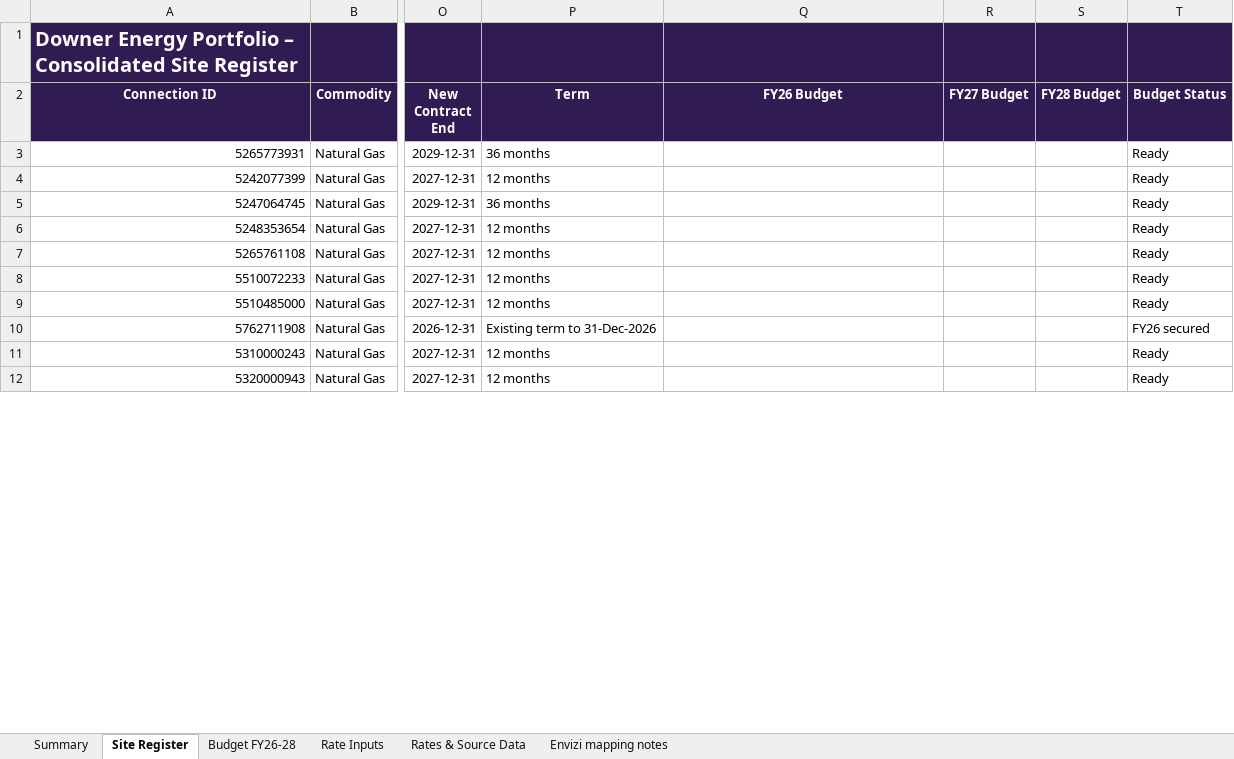
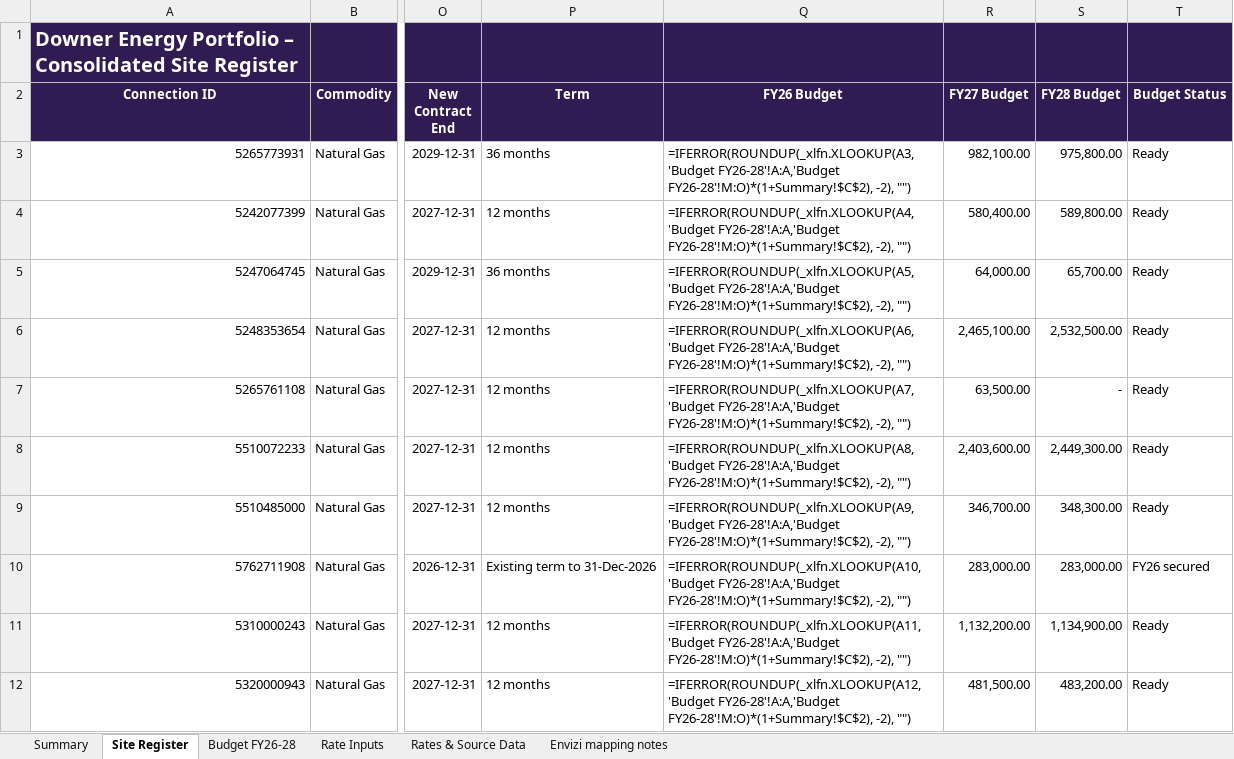
Before and after one commit to itschriswang/Monthly-Revenue-Uploads, an Excel workbook: Large Market Certificates/Downer_Energy_Contracting_and_Budget_Summary_FY26-28_with_Envizi_accounts.xlsx, sheet Site Register, drawn as a sheet; only a part is shown, gaps mark what is left out; values as stored, in another font and other column widths than the file's, no borders; formulas without a stored value are shown as written; charts and pictures and conditional formats not drawn; the diff covers the shown part only; the diff names each change by its address in the sheet, - before the commit and + after, or states it on an @@ line.

```diff
--- a/Large Market Certificates/Downer_Energy_Contracting_and_Budget_Summary_FY26-28_with_Envizi_accounts.xlsx (sheet Site Register)
+++ b/Large Market Certificates/Downer_Energy_Contracting_and_Budget_Summary_FY26-28_with_Envizi_accounts.xlsx (sheet Site Register)
-Q3 (FY26 Budget): (empty)
+Q3 (FY26 Budget): =IFERROR(ROUNDUP(_xlfn.XLOOKUP(A3,'Budget FY26-28'!A:A,'Budget FY26-28'!M:O)*(1+Summary!$C$2), -2), "")
-R3 (FY27 Budget): (empty)
+R3 (FY27 Budget): 982,100.00
-S3 (FY28 Budget): (empty)
+S3 (FY28 Budget): 975,800.00
-Q4 (FY26 Budget): (empty)
+Q4 (FY26 Budget): =IFERROR(ROUNDUP(_xlfn.XLOOKUP(A4,'Budget FY26-28'!A:A,'Budget FY26-28'!M:O)*(1+Summary!$C$2), -2), "")
-R4 (FY27 Budget): (empty)
+R4 (FY27 Budget): 580,400.00
-S4 (FY28 Budget): (empty)
+S4 (FY28 Budget): 589,800.00
-Q5 (FY26 Budget): (empty)
+Q5 (FY26 Budget): =IFERROR(ROUNDUP(_xlfn.XLOOKUP(A5,'Budget FY26-28'!A:A,'Budget FY26-28'!M:O)*(1+Summary!$C$2), -2), "")
-R5 (FY27 Budget): (empty)
+R5 (FY27 Budget): 64,000.00
-S5 (FY28 Budget): (empty)
+S5 (FY28 Budget): 65,700.00
-Q6 (FY26 Budget): (empty)
+Q6 (FY26 Budget): =IFERROR(ROUNDUP(_xlfn.XLOOKUP(A6,'Budget FY26-28'!A:A,'Budget FY26-28'!M:O)*(1+Summary!$C$2), -2), "")
-R6 (FY27 Budget): (empty)
+R6 (FY27 Budget): 2,465,100.00
-S6 (FY28 Budget): (empty)
+S6 (FY28 Budget): 2,532,500.00
-Q7 (FY26 Budget): (empty)
+Q7 (FY26 Budget): =IFERROR(ROUNDUP(_xlfn.XLOOKUP(A7,'Budget FY26-28'!A:A,'Budget FY26-28'!M:O)*(1+Summary!$C$2), -2), "")
-R7 (FY27 Budget): (empty)
+R7 (FY27 Budget): 63,500.00
-S7 (FY28 Budget): (empty)
+S7 (FY28 Budget): -
-Q8 (FY26 Budget): (empty)
+Q8 (FY26 Budget): =IFERROR(ROUNDUP(_xlfn.XLOOKUP(A8,'Budget FY26-28'!A:A,'Budget FY26-28'!M:O)*(1+Summary!$C$2), -2), "")
-R8 (FY27 Budget): (empty)
+R8 (FY27 Budget): 2,403,600.00
-S8 (FY28 Budget): (empty)
+S8 (FY28 Budget): 2,449,300.00
-Q9 (FY26 Budget): (empty)
+Q9 (FY26 Budget): =IFERROR(ROUNDUP(_xlfn.XLOOKUP(A9,'Budget FY26-28'!A:A,'Budget FY26-28'!M:O)*(1+Summary!$C$2), -2), "")
-R9 (FY27 Budget): (empty)
+R9 (FY27 Budget): 346,700.00
-S9 (FY28 Budget): (empty)
+S9 (FY28 Budget): 348,300.00
-Q10 (FY26 Budget): (empty)
+Q10 (FY26 Budget): =IFERROR(ROUNDUP(_xlfn.XLOOKUP(A10,'Budget FY26-28'!A:A,'Budget FY26-28'!M:O)*(1+Summary!$C$2), -2), "")
-R10 (FY27 Budget): (empty)
+R10 (FY27 Budget): 283,000.00
-S10 (FY28 Budget): (empty)
+S10 (FY28 Budget): 283,000.00
-Q11 (FY26 Budget): (empty)
+Q11 (FY26 Budget): =IFERROR(ROUNDUP(_xlfn.XLOOKUP(A11,'Budget FY26-28'!A:A,'Budget FY26-28'!M:O)*(1+Summary!$C$2), -2), "")
-R11 (FY27 Budget): (empty)
+R11 (FY27 Budget): 1,132,200.00
-S11 (FY28 Budget): (empty)
+S11 (FY28 Budget): 1,134,900.00
-Q12 (FY26 Budget): (empty)
+Q12 (FY26 Budget): =IFERROR(ROUNDUP(_xlfn.XLOOKUP(A12,'Budget FY26-28'!A:A,'Budget FY26-28'!M:O)*(1+Summary!$C$2), -2), "")
-R12 (FY27 Budget): (empty)
+R12 (FY27 Budget): 481,500.00
-S12 (FY28 Budget): (empty)
+S12 (FY28 Budget): 483,200.00
```
Also changed, not shown: 1007 edited cells elsewhere in this sheet, sheet Budget FY26-28, sheet Rate Inputs, sheet Rates & Source Data, sheet Summary, sheet Envizi mapping notes, charts or pictures, Large Market Certificates/Account_Setup_and_Data_Load_-_PM&C_LMCERTSJUL26_Setup.xlsx, 3 other files.
